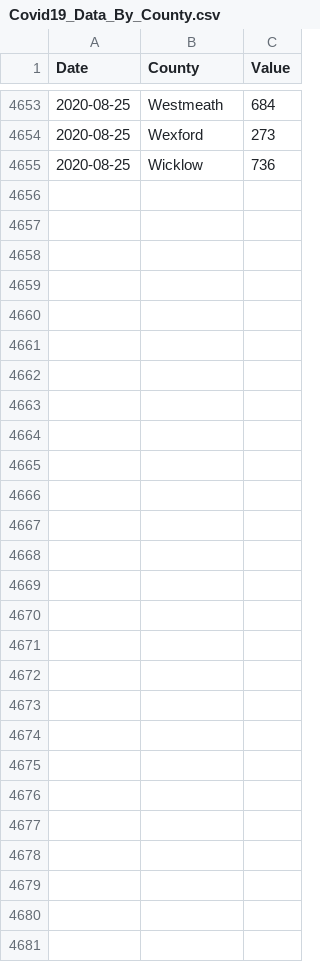
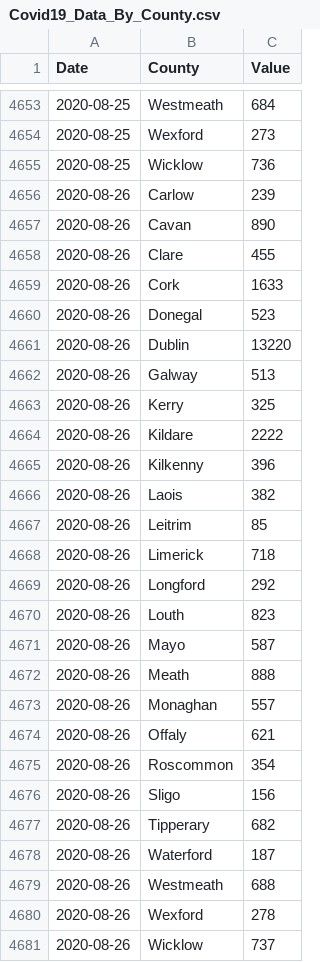
Before and after one commit to DavideMagno/IrelandCovidData, a CSV file: Covid19_Data_By_County.csv, drawn as a sheet; only a part is shown, gaps mark what is left out.

Commit message:
Data as at  2020-08-28

```diff
--- a/Covid19_Data_By_County.csv
+++ b/Covid19_Data_By_County.csv
@@ -4655 +4655,27 @@
 2020-08-25,"Wicklow",736
+2020-08-26,"Carlow",239
+2020-08-26,"Cavan",890
+2020-08-26,"Clare",455
+2020-08-26,"Cork",1633
+2020-08-26,"Donegal",523
+2020-08-26,"Dublin",13220
+2020-08-26,"Galway",513
+2020-08-26,"Kerry",325
+2020-08-26,"Kildare",2222
+2020-08-26,"Kilkenny",396
+2020-08-26,"Laois",382
+2020-08-26,"Leitrim",85
+2020-08-26,"Limerick",718
+2020-08-26,"Longford",292
+2020-08-26,"Louth",823
+2020-08-26,"Mayo",587
+2020-08-26,"Meath",888
+2020-08-26,"Monaghan",557
+2020-08-26,"Offaly",621
+2020-08-26,"Roscommon",354
+2020-08-26,"Sligo",156
+2020-08-26,"Tipperary",682
+2020-08-26,"Waterford",187
+2020-08-26,"Westmeath",688
+2020-08-26,"Wexford",278
+2020-08-26,"Wicklow",737
```
